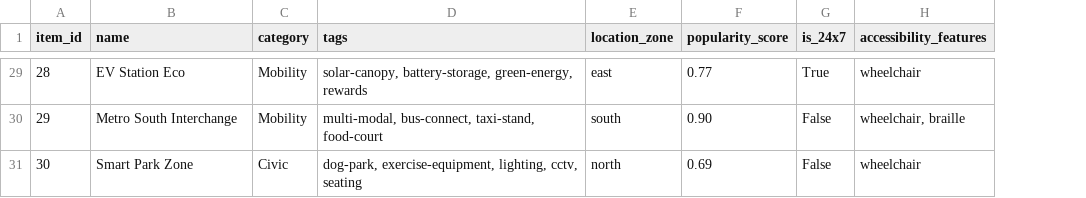
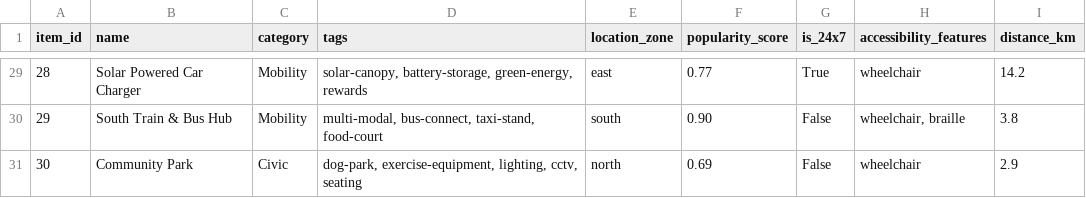
Before and after one commit to shahid25092005-ui/smart-city-recommender, a CSV file: data/smart_city_items.csv, drawn as a sheet; only a part is shown, gaps mark what is left out; the diff covers the shown part only; the diff names each change by its address in the sheet, - before the commit and + after, or states it on an @@ line.

```diff
--- a/data/smart_city_items.csv
+++ b/data/smart_city_items.csv
+column I (distance_km), rows 29-31: 14.2 | 3.8 | 2.9
-B29 (name): EV Station Eco
+B29 (name): Solar Powered Car Charger
-B30 (name): Metro South Interchange
+B30 (name): South Train & Bus Hub
-B31 (name): Smart Park Zone
+B31 (name): Community Park
```
Also changed, not shown: 28 edited cells elsewhere in this file, 7 other files.
